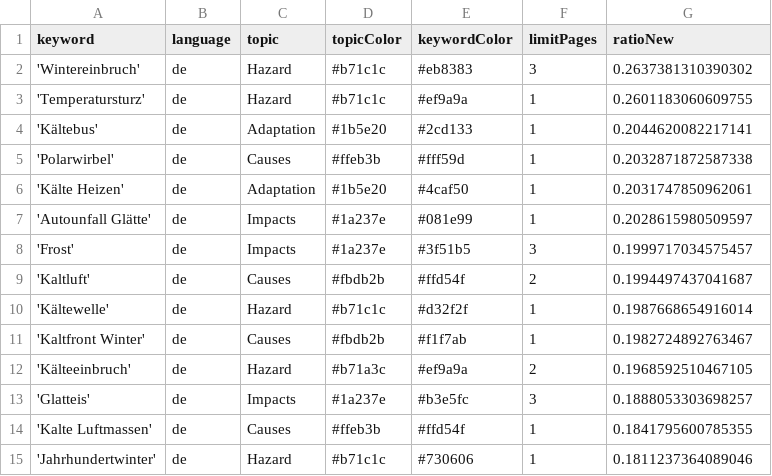
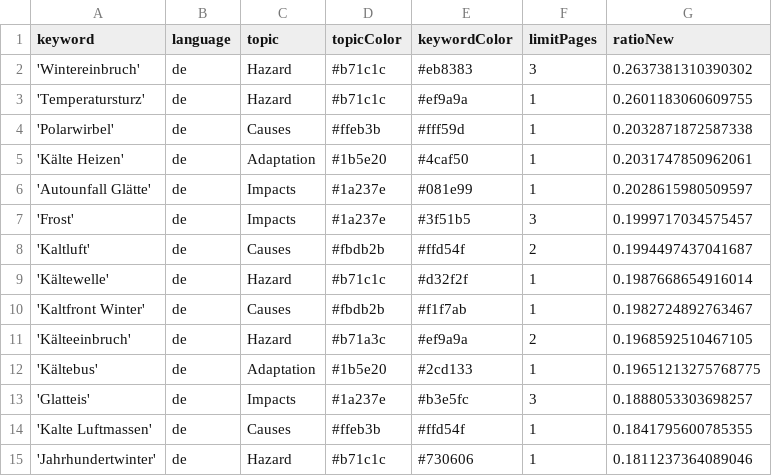
Before and after one commit to annajungfleischnews/coldIsComing, a CSV file: keywords.csv, drawn as a sheet; only a part is shown.

```diff
--- a/keywords.csv
+++ b/keywords.csv
@@ -3,3 +3,2 @@ keyword,language,topic,topicColor,keywordColor,limitPages,ratioNew
 'Temperatursturz',de,Hazard,#b71c1c,#ef9a9a,1,0.2601183060609755
-'Kältebus',de,Adaptation,#1b5e20,#2cd133,1,0.2044620082217141
 'Polarwirbel',de,Causes,#ffeb3b,#fff59d,1,0.2032871872587338
@@ -12,2 +11,3 @@ keyword,language,topic,topicColor,keywordColor,limitPages,ratioNew
 'Kälteeinbruch',de,Hazard,#b71a3c,#ef9a9a,2,0.1968592510467105
+'Kältebus',de,Adaptation,#1b5e20,#2cd133,1,0.19651213275768775
 'Glatteis',de,Impacts,#1a237e,#b3e5fc,3,0.1888053303698257
```
Also changed, not shown: csv/news_2025_11.csv, csv/news_2025_12.csv.
